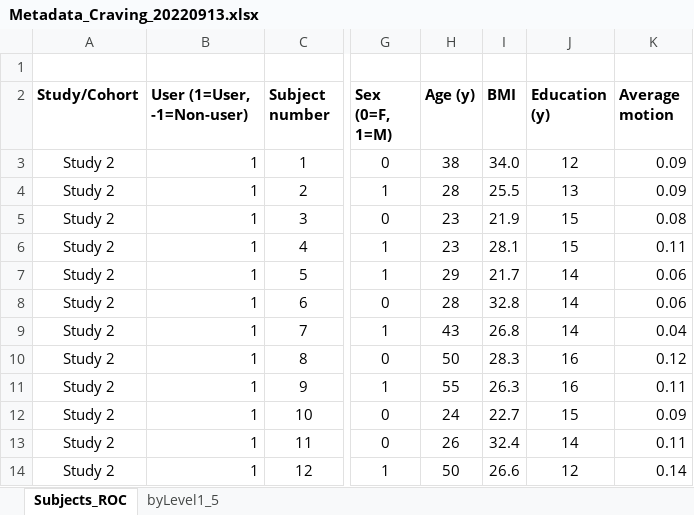
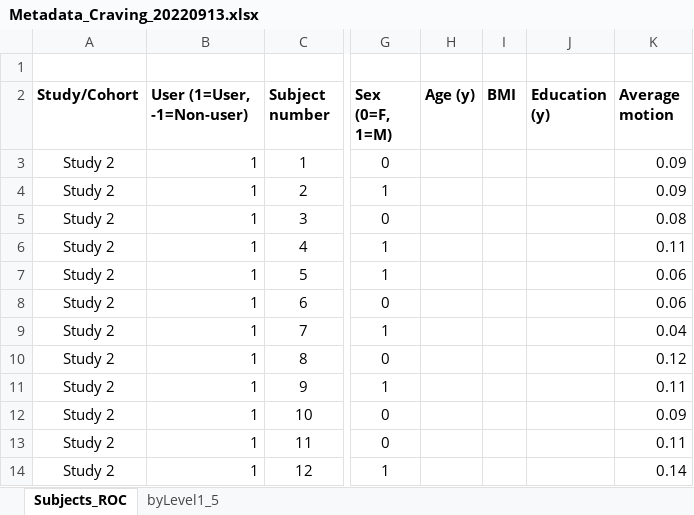
Before and after one commit to ldmk/NCS, an Excel workbook: Metadata_Craving_20220913.xlsx, sheet Subjects_ROC, drawn as a sheet; only a part is shown, gaps mark what is left out; values as stored, in another font and other column widths than the file's, no borders; table styles not drawn; the diff covers the shown part only; the diff names each change by its address in the sheet, - before the commit and + after, or states it on an @@ line.

Commit message:
changes in meta-data (compliance with guidelines)

```diff
--- a/Metadata_Craving_20220913.xlsx (sheet Subjects_ROC)
+++ b/Metadata_Craving_20220913.xlsx (sheet Subjects_ROC)
-H3 (Age (y)): 38
+H3 (Age (y)): (empty)
-I3 (BMI): 34.0
+I3 (BMI): (empty)
-J3 (Education (y)): 12
+J3 (Education (y)): (empty)
-H4 (Age (y)): 28
+H4 (Age (y)): (empty)
-I4 (BMI): 25.5
+I4 (BMI): (empty)
-J4 (Education (y)): 13
+J4 (Education (y)): (empty)
-H5:H6 (Age (y)): 23
+H5:H6 (Age (y)): (empty)
-I5 (BMI): 21.9
+I5 (BMI): (empty)
-J5:J6 (Education (y)): 15
+J5:J6 (Education (y)): (empty)
-I6 (BMI): 28.1
+I6 (BMI): (empty)
-H7 (Age (y)): 29
+H7 (Age (y)): (empty)
-I7 (BMI): 21.7
+I7 (BMI): (empty)
-J7:J9 (Education (y)): 14
+J7:J9 (Education (y)): (empty)
-H8 (Age (y)): 28
+H8 (Age (y)): (empty)
-I8 (BMI): 32.8
+I8 (BMI): (empty)
-H9 (Age (y)): 43
+H9 (Age (y)): (empty)
-I9 (BMI): 26.8
+I9 (BMI): (empty)
-H10 (Age (y)): 50
+H10 (Age (y)): (empty)
-I10 (BMI): 28.3
+I10 (BMI): (empty)
-J10:J11 (Education (y)): 16
+J10:J11 (Education (y)): (empty)
-H11 (Age (y)): 55
+H11 (Age (y)): (empty)
-I11 (BMI): 26.3
+I11 (BMI): (empty)
-H12 (Age (y)): 24
+H12 (Age (y)): (empty)
-I12 (BMI): 22.7
+I12 (BMI): (empty)
-J12 (Education (y)): 15
+J12 (Education (y)): (empty)
-H13 (Age (y)): 26
+H13 (Age (y)): (empty)
-I13 (BMI): 32.4
+I13 (BMI): (empty)
-J13 (Education (y)): 14
+J13 (Education (y)): (empty)
-H14 (Age (y)): 50
+H14 (Age (y)): (empty)
-I14 (BMI): 26.6
+I14 (BMI): (empty)
-J14 (Education (y)): 12
+J14 (Education (y)): (empty)
```
Also changed, not shown: 261 edited cells elsewhere in this sheet.
